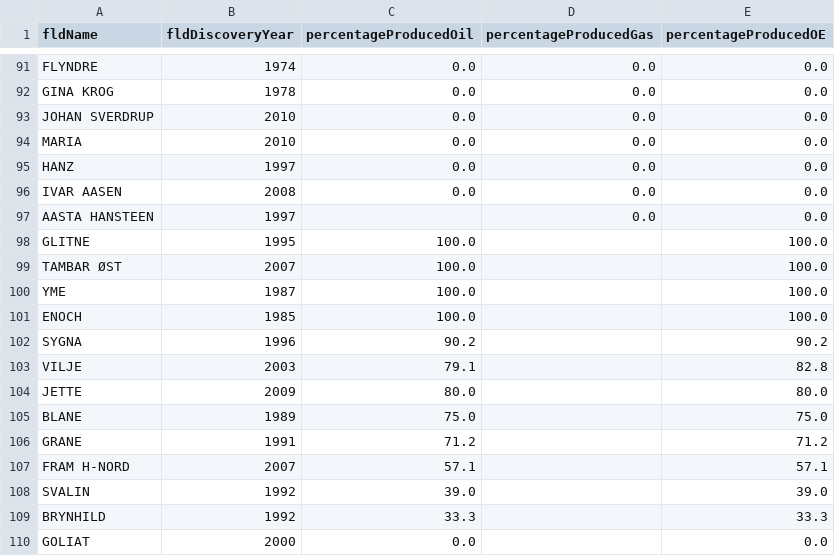
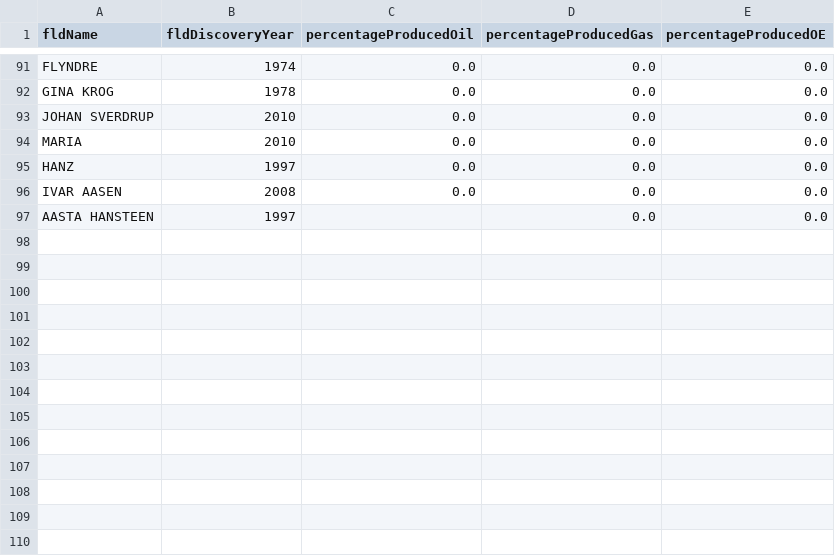
Before and after one commit to ivarref/ncs-overview, a CSV file: data/field_percentage_produced_gas.csv, drawn as a sheet; only a part is shown, gaps mark what is left out.

Commit message:
Remove empty values

```diff
--- a/data/field_percentage_produced_gas.csv
+++ b/data/field_percentage_produced_gas.csv
@@ -97,14 +97 @@ IVAR AASEN,2008,0.0,0.0,0.0
 AASTA HANSTEEN,1997,,0.0,0.0
-GLITNE,1995,100.0,,100.0
-TAMBAR ØST,2007,100.0,,100.0
-YME,1987,100.0,,100.0
-ENOCH,1985,100.0,,100.0
-SYGNA,1996,90.2,,90.2
-VILJE,2003,79.1,,82.8
-JETTE,2009,80.0,,80.0
-BLANE,1989,75.0,,75.0
-GRANE,1991,71.2,,71.2
-FRAM H-NORD,2007,57.1,,57.1
-SVALIN,1992,39.0,,39.0
-BRYNHILD,1992,33.3,,33.3
-GOLIAT,2000,0.0,,0.0
```
